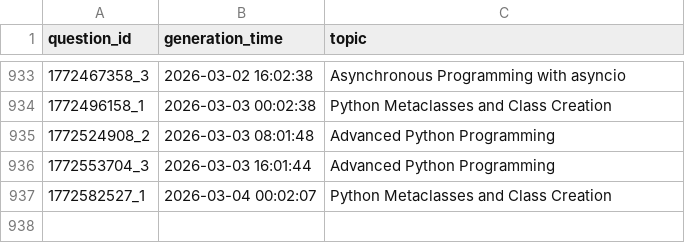
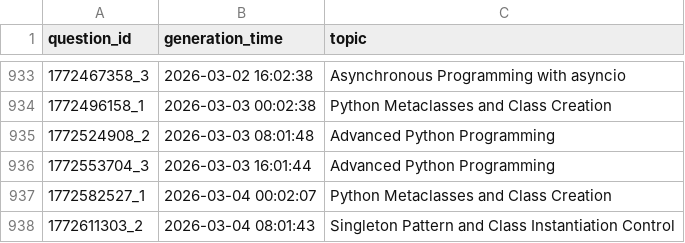
Before and after one commit to AbyTob/python-daily-quiz, a CSV file: resources/metadata_info.csv, drawn as a sheet; only a part is shown, gaps mark what is left out.

```diff
--- a/resources/metadata_info.csv
+++ b/resources/metadata_info.csv
@@ -937 +937,2 @@
 "1772582527_1";"2026-03-04 00:02:07";"Python Metaclasses and Class Creation"
+"1772611303_2";"2026-03-04 08:01:43";"Singleton Pattern and Class Instantiation Control"
```
Also changed, not shown: 3 other files.
